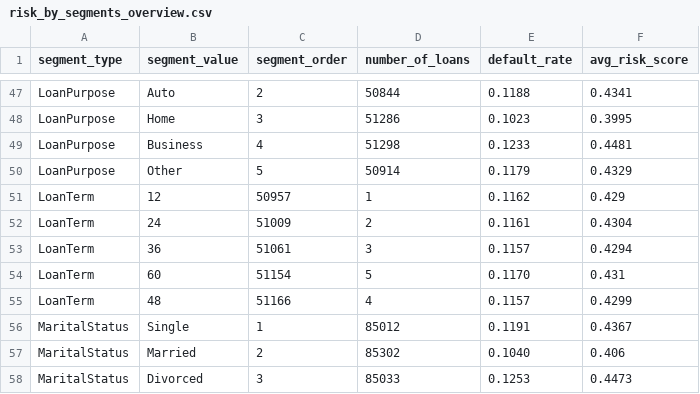
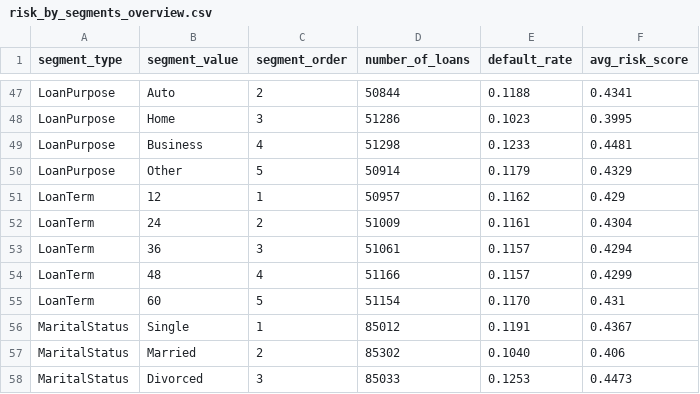
Before and after one commit to BrindzaB/Loan-default-risk-analysis, a CSV file: data_analytics/risk_by_segments_overview.csv, drawn as a sheet; only a part is shown, gaps mark what is left out.

```diff
--- a/data_analytics/risk_by_segments_overview.csv
+++ b/data_analytics/risk_by_segments_overview.csv
@@ -50,7 +50,7 @@ LoanPurpose,Business,4,51298,0.1233,0.4481
 LoanPurpose,Other,5,50914,0.1179,0.4329
-LoanTerm,12,50957,1,0.1162,0.429
-LoanTerm,24,51009,2,0.1161,0.4304
-LoanTerm,36,51061,3,0.1157,0.4294
-LoanTerm,60,51154,5,0.1170,0.431
-LoanTerm,48,51166,4,0.1157,0.4299
+LoanTerm,12,1,50957,0.1162,0.429
+LoanTerm,24,2,51009,0.1161,0.4304
+LoanTerm,36,3,51061,0.1157,0.4294
+LoanTerm,48,4,51166,0.1157,0.4299
+LoanTerm,60,5,51154,0.1170,0.431
 MaritalStatus,Single,1,85012,0.1191,0.4367
```
Also changed, not shown: 3 other files.
